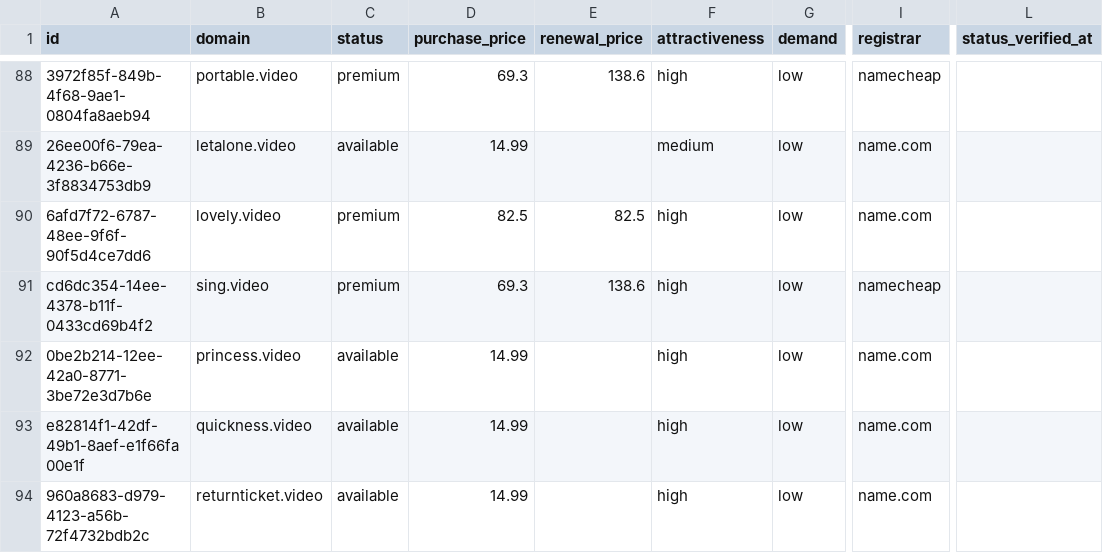
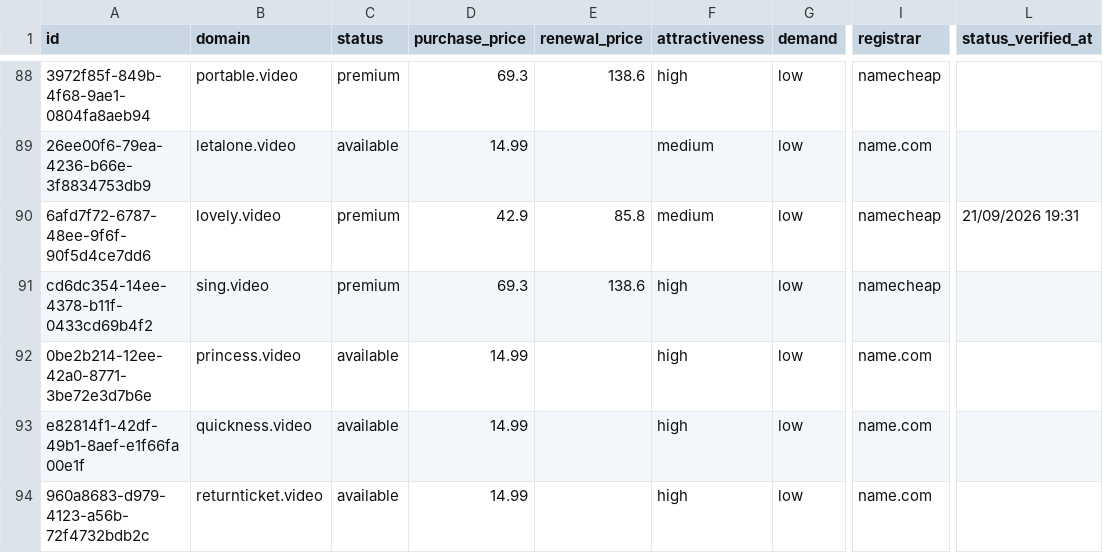
Before and after one commit to UniqueDomains/video-oneword-domains, a CSV file: video.csv, drawn as a sheet; only a part is shown, gaps mark what is left out; the diff covers the shown part only; the diff names each change by its address in the sheet, - before the commit and + after, or states it on an @@ line.

Commit message:
Domains update

```diff
--- a/video.csv
+++ b/video.csv
-D90 (purchase_price): 82.5
+D90 (purchase_price): 42.9
-E90 (renewal_price): 82.5
+E90 (renewal_price): 85.8
-F90 (attractiveness): high
+F90 (attractiveness): medium
-I90 (registrar): name.com
+I90 (registrar): namecheap
-L90 (status_verified_at): (empty)
+L90 (status_verified_at): 21/09/2026 19:31
```
Also changed, not shown: 100 edited cells elsewhere in this file, 4 other files.
